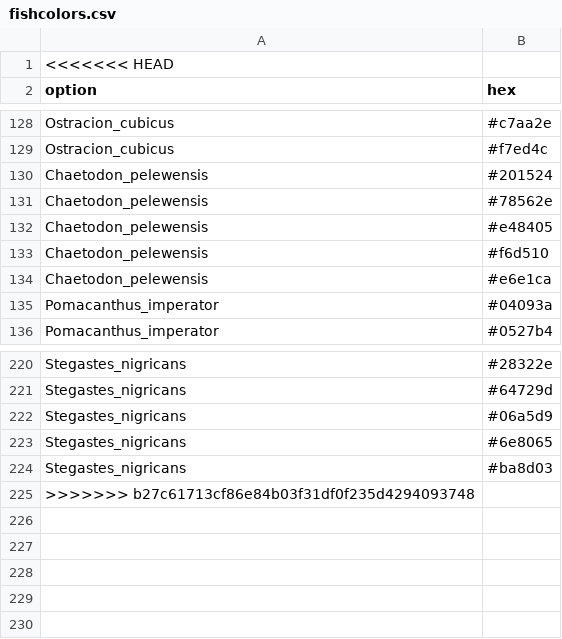
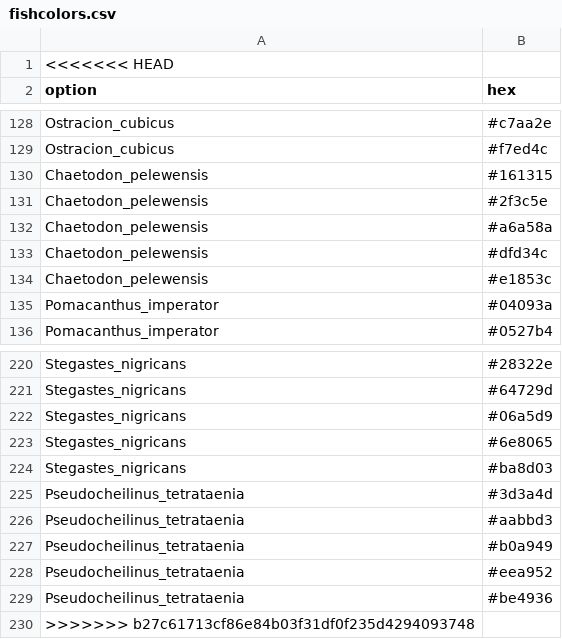
Before and after one commit to nschiett/fishualize, a CSV file: data/fishcolors.csv, drawn as a sheet; only a part is shown, gaps mark what is left out.

Commit message:
Changed Chaetodon pelewensis (Jordan's direction) and added P. tetrataenia

```diff
--- a/data/fishcolors.csv
+++ b/data/fishcolors.csv
@@ -129,7 +129,7 @@ Ostracion_cubicus,#c7aa2e
 Ostracion_cubicus,#f7ed4c
-Chaetodon_pelewensis,#201524
-Chaetodon_pelewensis,#78562e
-Chaetodon_pelewensis,#e48405
-Chaetodon_pelewensis,#f6d510
-Chaetodon_pelewensis,#e6e1ca
+Chaetodon_pelewensis,#161315
+Chaetodon_pelewensis,#2f3c5e
+Chaetodon_pelewensis,#a6a58a
+Chaetodon_pelewensis,#dfd34c
+Chaetodon_pelewensis,#e1853c
 Pomacanthus_imperator,#04093a
@@ -224,2 +224,7 @@ Stegastes_nigricans,#6e8065
 Stegastes_nigricans,#ba8d03
+Pseudocheilinus_tetrataenia,#3d3a4d
+Pseudocheilinus_tetrataenia,#aabbd3
+Pseudocheilinus_tetrataenia,#b0a949
+Pseudocheilinus_tetrataenia,#eea952
+Pseudocheilinus_tetrataenia,#be4936
 >>>>>>> b27c61713cf86e84b03f31df0f235d4294093748,
```
